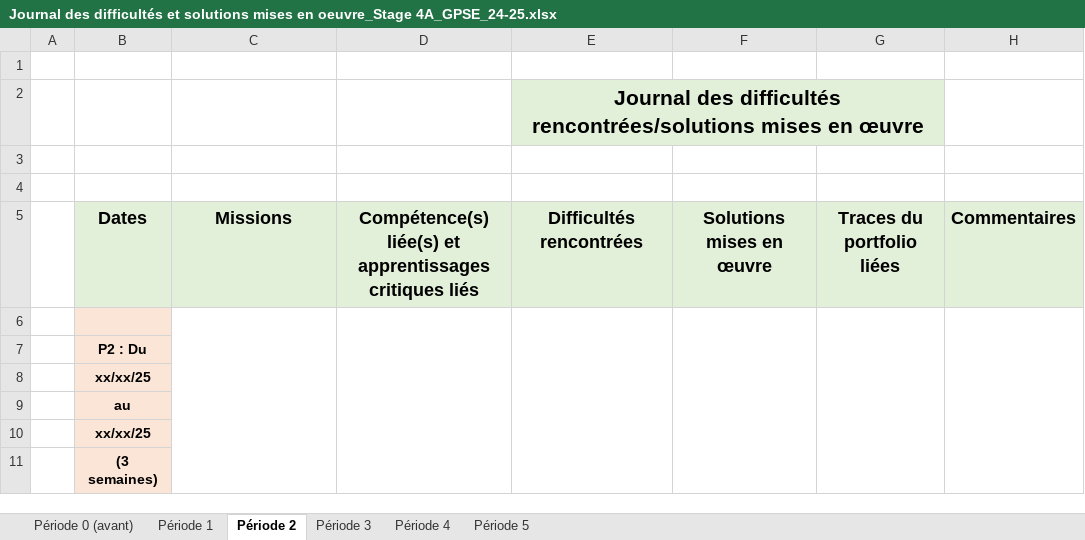
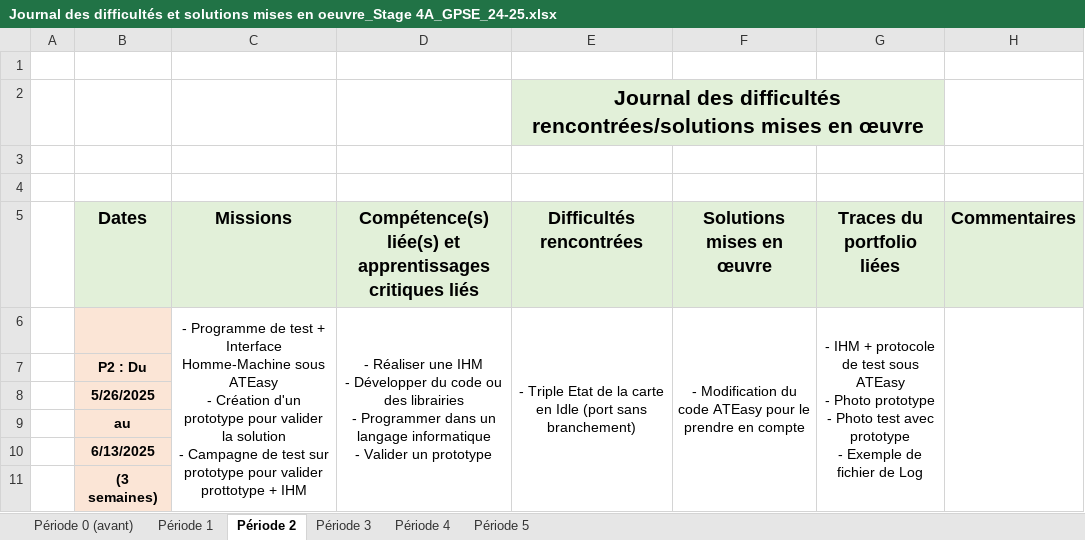
Before and after one commit to cedric-da-cruz/Stage-4A, an Excel workbook: Journal des difficultés et solutions mises en oeuvre_Stage 4A_GPSE_24-25.xlsx, sheet Période 2, drawn as a sheet; values as stored, in another font and other column widths than the file's, no borders; charts and pictures not drawn; ↵ is a line break in a cell; the diff names each change by its address in the sheet, - before the commit and + after, or states it on an @@ line.

Commit message:
Mise à jour trace

```diff
--- a/Journal des difficultés et solutions mises en oeuvre_Stage 4A_GPSE_24-25.xlsx (sheet Période 2)
+++ b/Journal des difficultés et solutions mises en oeuvre_Stage 4A_GPSE_24-25.xlsx (sheet Période 2)
-row 6: (empty)
+row 6:  |  | - Programme de test + Interface Homme-Machine sous ATEasy ↵ - Création d'un prototype pour valider la solution ↵ - Campagne de test sur prototype pour valider prottotype + IHM | - Réaliser une IHM ↵ - Développer du code ou des librairies ↵ - Programmer dans un langage informatique ↵ - Valider un prototype | - Triple Etat de la carte en Idle (port sans branchement) | - Modification du code ATEasy pour le prendre en compte | - IHM + protocole de test sous ATEasy ↵ - Photo prototype ↵ - Photo test avec prototype ↵ - Exemple de fichier de Log
-B8 (Dates): xx/xx/25
+B8 (Dates): 5/26/2025
-B10 (Dates): xx/xx/25
+B10 (Dates): 6/13/2025
```
Also changed, not shown: 1 other file.
